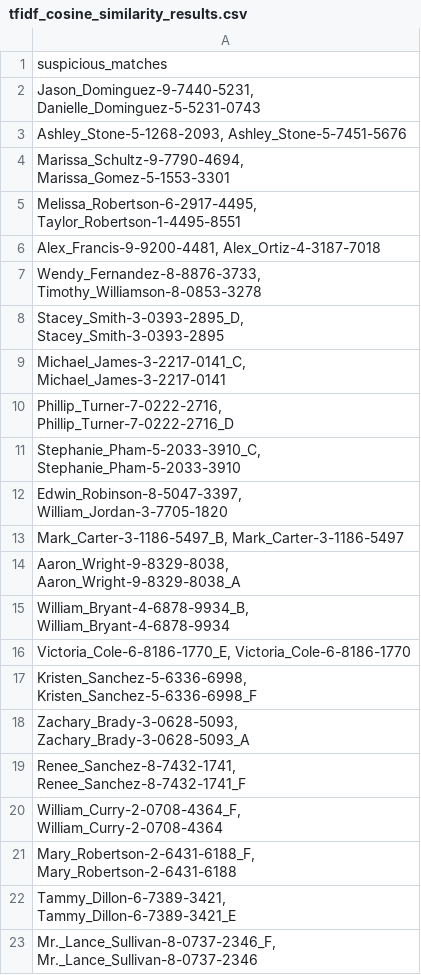
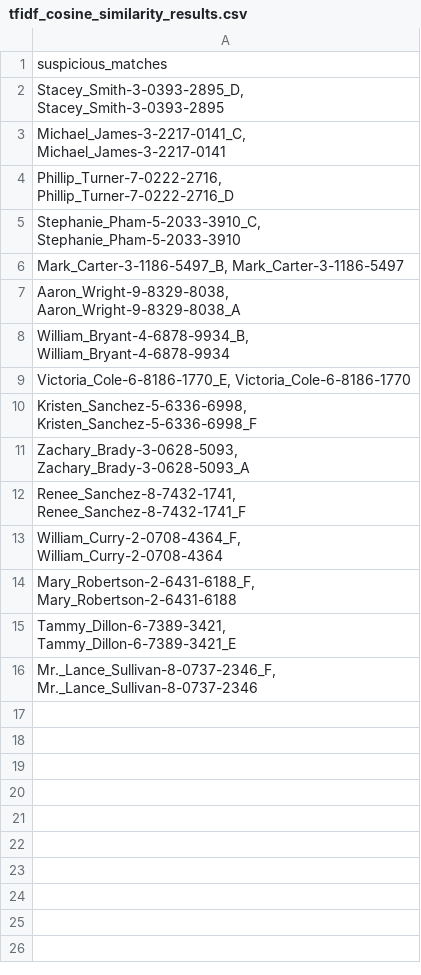
Before and after one commit to excellaco/cfpb_tech_sprint, a CSV file: data/final_data/output/tfidf_cosine_similarity_results.csv, drawn as a sheet.

Commit message:
BAC: Slight output

```diff
--- a/data/final_data/output/tfidf_cosine_similarity_results.csv
+++ b/data/final_data/output/tfidf_cosine_similarity_results.csv
@@ -1,8 +1,2 @@
 suspicious_matches
-"Jason_Dominguez-9-7440-5231, Danielle_Dominguez-5-5231-0743"
-"Ashley_Stone-5-1268-2093, Ashley_Stone-5-7451-5676"
-"Marissa_Schultz-9-7790-4694, Marissa_Gomez-5-1553-3301"
-"Melissa_Robertson-6-2917-4495, Taylor_Robertson-1-4495-8551"
-"Alex_Francis-9-9200-4481, Alex_Ortiz-4-3187-7018"
-"Wendy_Fernandez-8-8876-3733, Timothy_Williamson-8-0853-3278"
 "Stacey_Smith-3-0393-2895_D, Stacey_Smith-3-0393-2895"
@@ -11,3 +5,2 @@ suspicious_matches
 "Stephanie_Pham-5-2033-3910_C, Stephanie_Pham-5-2033-3910"
-"Edwin_Robinson-8-5047-3397, William_Jordan-3-7705-1820"
 "Mark_Carter-3-1186-5497_B, Mark_Carter-3-1186-5497"
```
